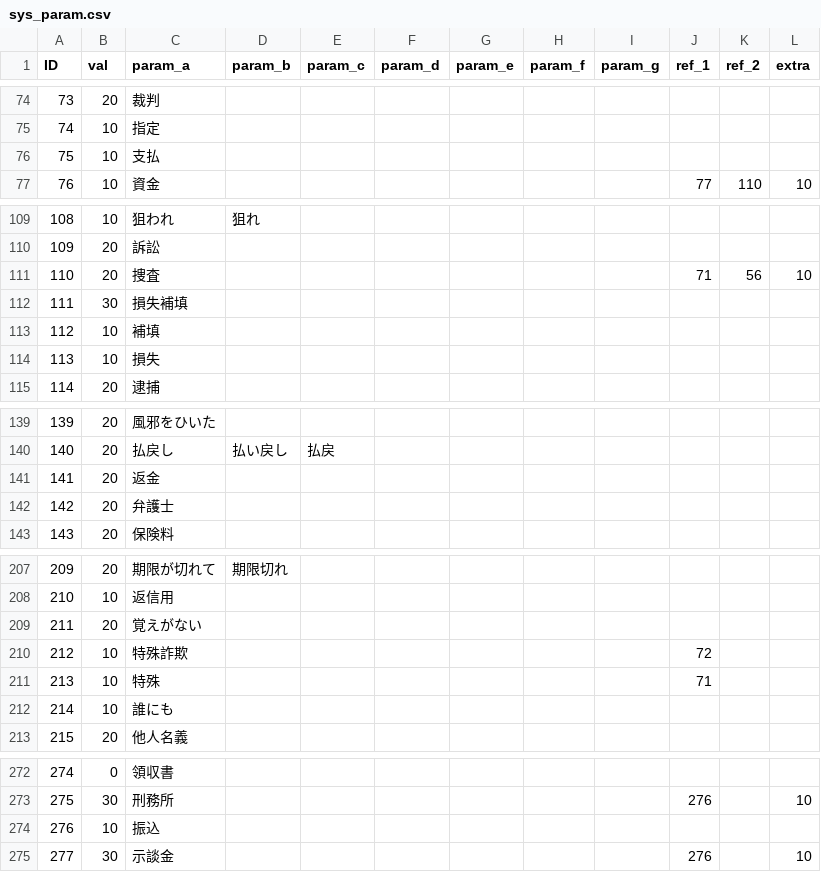
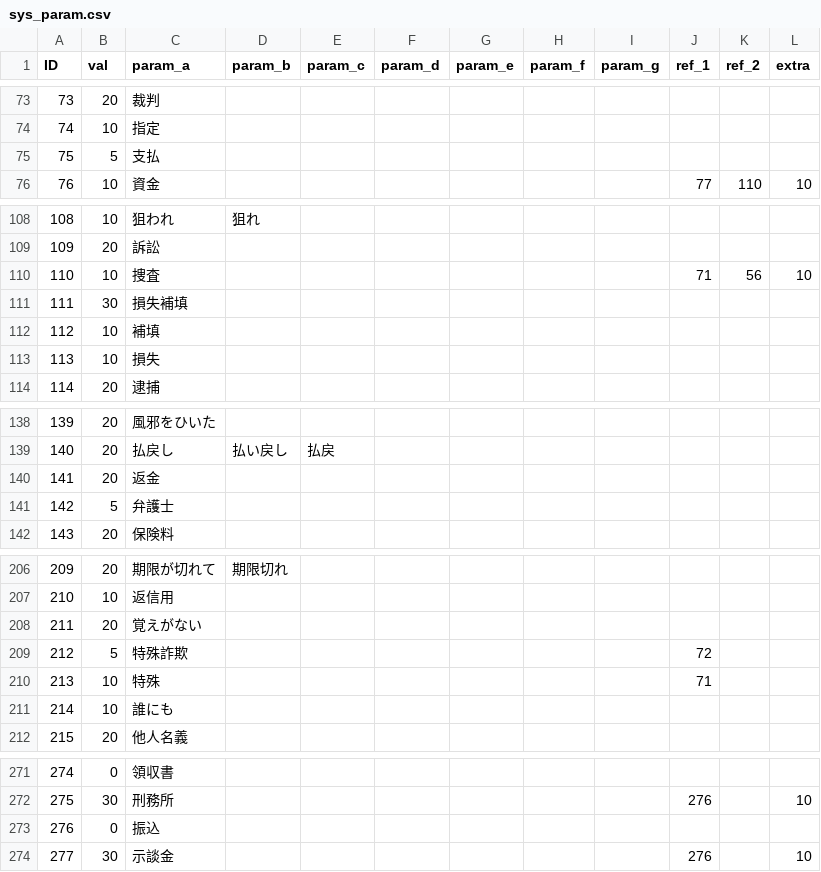
Before and after one commit to TakanoSoft/AppConfigData, a CSV file: sys_param.csv, drawn as a sheet; only a part is shown, gaps mark what is left out; the diff covers the shown part only.

```diff
--- a/sys_param.csv
+++ b/sys_param.csv
@@ -75,3 +74,3 @@ ID,val,param_a,param_b,param_c,param_d,param_e,param_f,param_g,ref_1,ref_2,extra
 74,10,指定,,,,,,,,,
-75,10,支払,,,,,,,,,
+75,5,支払,,,,,,,,,
 76,10,資金,,,,,,,77,110,10
@@ -110,3 +109,3 @@ ID,val,param_a,param_b,param_c,param_d,param_e,param_f,param_g,ref_1,ref_2,extra
 109,20,訴訟,,,,,,,,,
-110,20,捜査,,,,,,,71,56,10
+110,10,捜査,,,,,,,71,56,10
 111,30,損失補填,,,,,,,,,
@@ -141,3 +140,3 @@ ID,val,param_a,param_b,param_c,param_d,param_e,param_f,param_g,ref_1,ref_2,extra
 141,20,返金,,,,,,,,,
-142,20,弁護士,,,,,,,,,
+142,5,弁護士,,,,,,,,,
 143,20,保険料,,,,,,,,,
@@ -209,3 +208,3 @@ ID,val,param_a,param_b,param_c,param_d,param_e,param_f,param_g,ref_1,ref_2,extra
 211,20,覚えがない,,,,,,,,,
-212,10,特殊詐欺,,,,,,,72,,
+212,5,特殊詐欺,,,,,,,72,,
 213,10,特殊,,,,,,,71,,
@@ -273,3 +272,3 @@ ID,val,param_a,param_b,param_c,param_d,param_e,param_f,param_g,ref_1,ref_2,extra
 275,30,刑務所,,,,,,,276,,10
-276,10,振込,,,,,,,,,
+276,0,振込,,,,,,,,,
 277,30,示談金,,,,,,,276,,10
```
Also changed, not shown: 10 added rows, 1 removed row and 9 edited cells elsewhere in this file.
